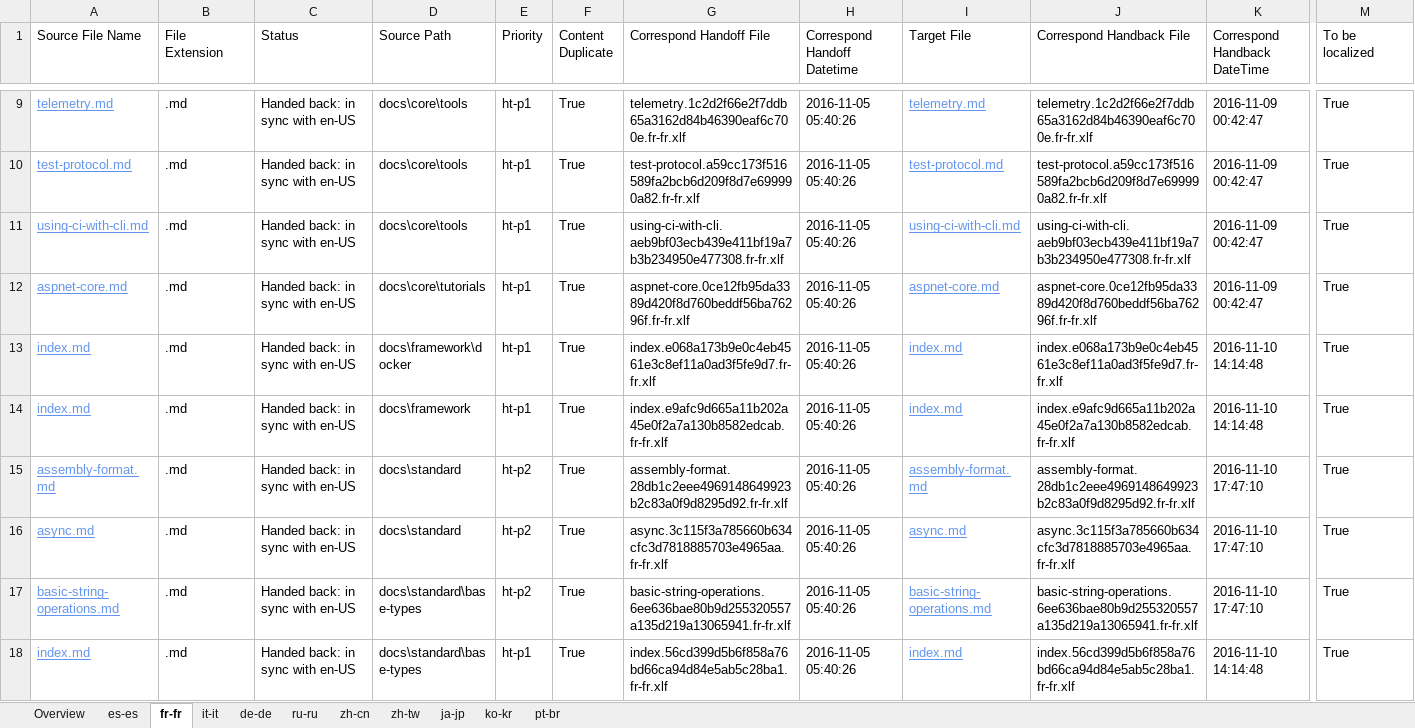
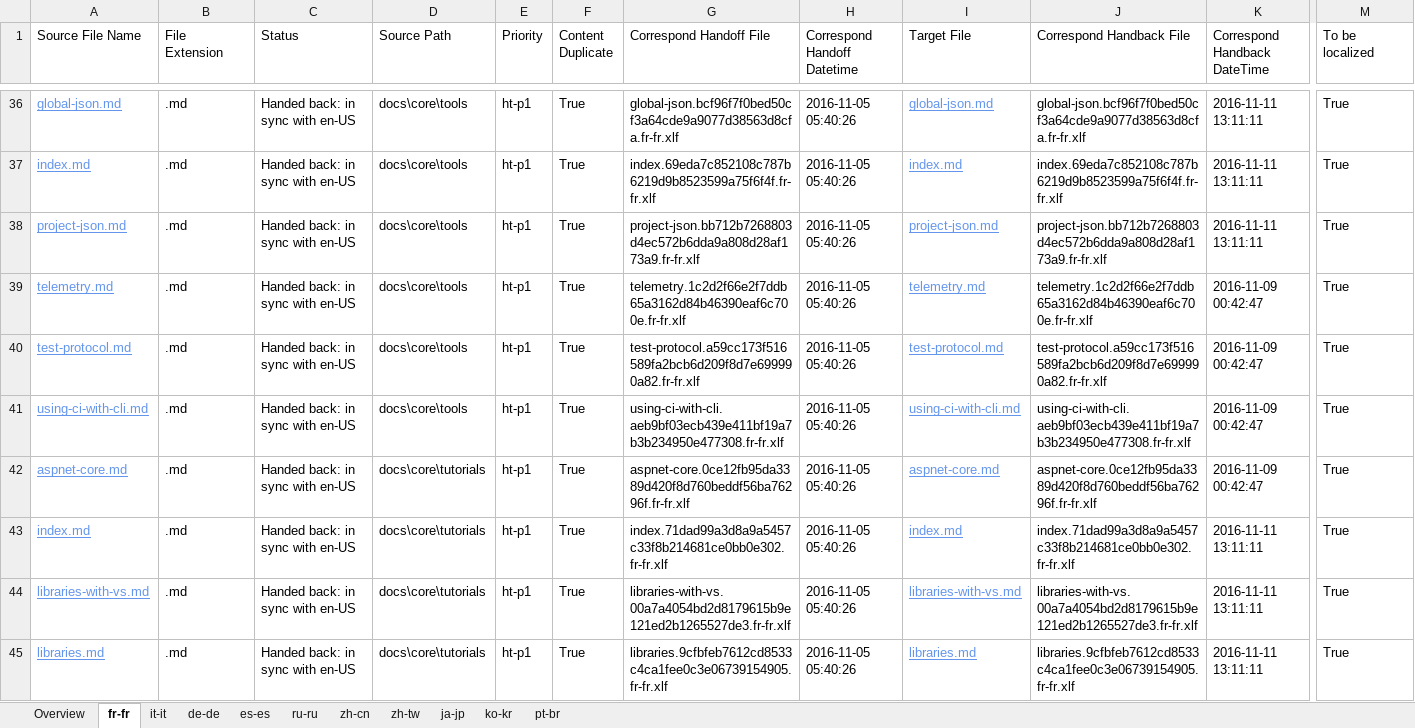
Before and after one commit to openpublishoperation/docs.handback, an Excel workbook: ol-handback/dotnet/docs/master/handback-status.xlsx, sheet fr-fr, drawn as a sheet; only a part is shown, gaps mark what is left out; the shorter side is filled out with more unchanged rows; values as stored, in another font and other column widths than the file's, no borders; table styles not drawn; rows hold the shown columns only; the diff covers the shown part only; the diff names each change by its address in the sheet, - before the commit and + after, or states it on an @@ line.

Commit message:
Generate Report for Handback

```diff
--- a/ol-handback/dotnet/docs/master/handback-status.xlsx (sheet fr-fr)
+++ b/ol-handback/dotnet/docs/master/handback-status.xlsx (sheet fr-fr)
@@ sheet tab order changed: Overview | fr-fr | it-it | de-de | es-es | ru-ru | zh-cn | zh-tw | ja-jp | ko-kr | pt-br @@
+row 36: global-json.md | .md | Handed back: in sync with en-US | docs\core\tools | ht-p1 | True | global-json.bcf96f7f0bed50cf3a64cde9a9077d38563d8cfa.fr-fr.xlf | 2016-11-05 05:40:26 | global-json.md | global-json.bcf96f7f0bed50cf3a64cde9a9077d38563d8cfa.fr-fr.xlf | 2016-11-11 13:11:11 | True
+row 37: index.md | .md | Handed back: in sync with en-US | docs\core\tools | ht-p1 | True | index.69eda7c852108c787b6219d9b8523599a75f6f4f.fr-fr.xlf | 2016-11-05 05:40:26 | index.md | index.69eda7c852108c787b6219d9b8523599a75f6f4f.fr-fr.xlf | 2016-11-11 13:11:11 | True
+row 38: project-json.md | .md | Handed back: in sync with en-US | docs\core\tools | ht-p1 | True | project-json.bb712b7268803d4ec572b6dda9a808d28af173a9.fr-fr.xlf | 2016-11-05 05:40:26 | project-json.md | project-json.bb712b7268803d4ec572b6dda9a808d28af173a9.fr-fr.xlf | 2016-11-11 13:11:11 | True
+row 43: index.md | .md | Handed back: in sync with en-US | docs\core\tutorials | ht-p1 | True | index.71dad99a3d8a9a5457c33f8b214681ce0bb0e302.fr-fr.xlf | 2016-11-05 05:40:26 | index.md | index.71dad99a3d8a9a5457c33f8b214681ce0bb0e302.fr-fr.xlf | 2016-11-11 13:11:11 | True
+row 44: libraries-with-vs.md | .md | Handed back: in sync with en-US | docs\core\tutorials | ht-p1 | True | libraries-with-vs.00a7a4054bd2d8179615b9e121ed2b1265527de3.fr-fr.xlf | 2016-11-05 05:40:26 | libraries-with-vs.md | libraries-with-vs.00a7a4054bd2d8179615b9e121ed2b1265527de3.fr-fr.xlf | 2016-11-11 13:11:11 | True
+row 45: libraries.md | .md | Handed back: in sync with en-US | docs\core\tutorials | ht-p1 | True | libraries.9cfbfeb7612cd8533c4ca1fee0c3e06739154905.fr-fr.xlf | 2016-11-05 05:40:26 | libraries.md | libraries.9cfbfeb7612cd8533c4ca1fee0c3e06739154905.fr-fr.xlf | 2016-11-11 13:11:11 | True
```
Also changed, not shown: 41 added rows and 1 edited cell elsewhere in this sheet, sheet Overview, ol-handback/dotnet/docs/master/localization-status.xlsx.
